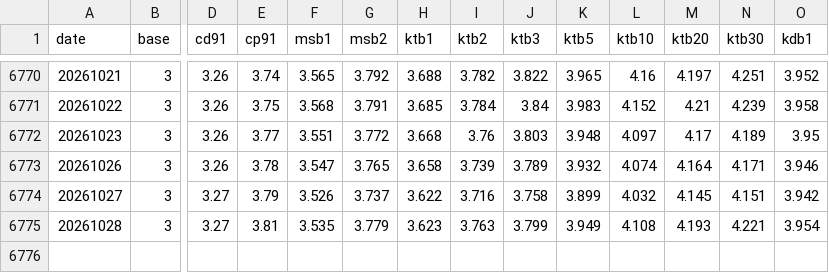
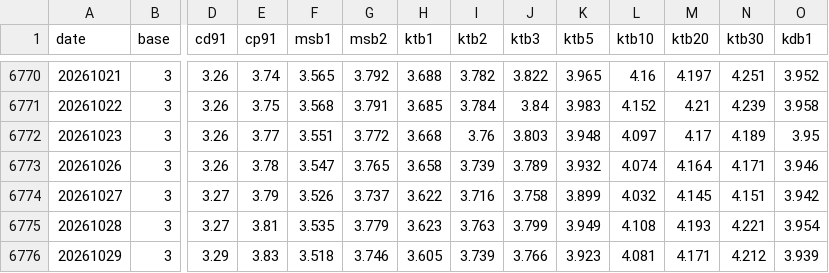
Before and after one commit to crucialp/rate-monitor, a CSV file: docs/data/rates.csv, drawn as a sheet; only a part is shown, gaps mark what is left out; rows hold the shown columns only; the diff names each change by its address in the sheet, - before the commit and + after, or states it on an @@ line.

```diff
--- a/docs/data/rates.csv
+++ b/docs/data/rates.csv
+row 6776: 20261029 | 3 | 3.29 | 3.83 | 3.518 | 3.746 | 3.605 | 3.739 | 3.766 | 3.923 | 4.081 | 4.171 | 4.212 | 3.939
```
Also changed, not shown: 2 other files.
